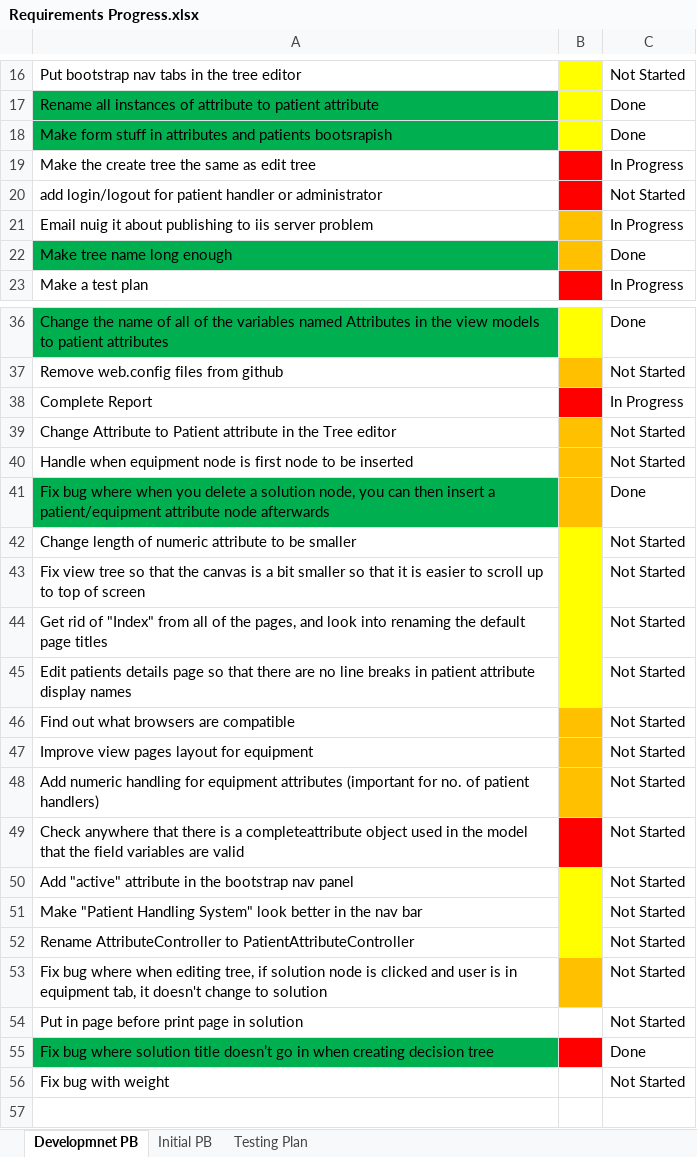
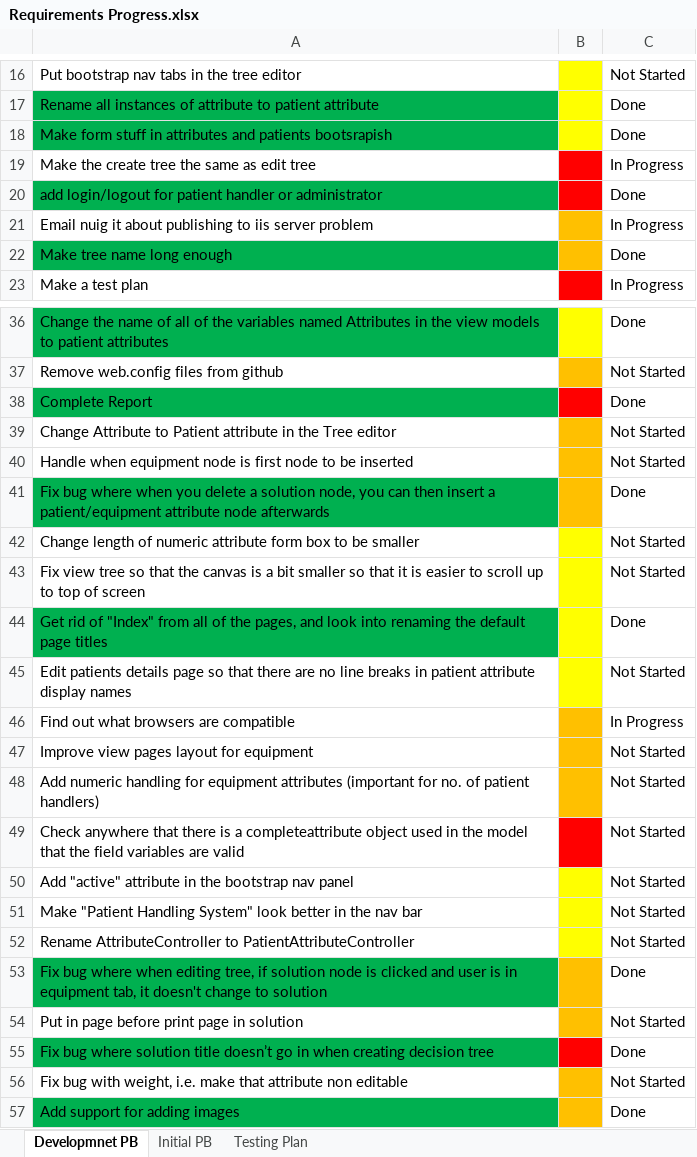
Before and after one commit to SeanMaclochlainn/Patient-Handling-System, an Excel workbook: Documentation/Requirements Progress.xlsx, sheet Developmnet PB, drawn as a sheet; only a part is shown, gaps mark what is left out; values as stored, in another font and other column widths than the file's, no borders; the diff names each change by its address in the sheet, - before the commit and + after, or states it on an @@ line.

Commit message:
Added support for inserting videos into solutions

```diff
--- a/Documentation/Requirements Progress.xlsx (sheet Developmnet PB)
+++ b/Documentation/Requirements Progress.xlsx (sheet Developmnet PB)
-A20 fill: none
+A20 fill: #00B050
-C20: Not Started
+C20: Done
-A38 fill: none
+A38 fill: #00B050
-C38: In Progress
+C38: Done
-A42: …numeric attribute to be…
+A42: …numeric attribute form box to be…
-A44 fill: none
+A44 fill: #00B050
-C44: Not Started
+C44: Done
-C46: Not Started
+C46: In Progress
-A53 fill: none
+A53 fill: #00B050
-C53: Not Started
+C53: Done
-B54 fill: none
+B54 fill: #FFC000
-A56: Fix bug with weight
+A56: Fix bug with weight, i.e. make that attribute non editable
-B56 fill: none
+B56 fill: #FFC000
+row 57: Add support for adding images |  | Done
```
Also changed, not shown: 2 other files.
